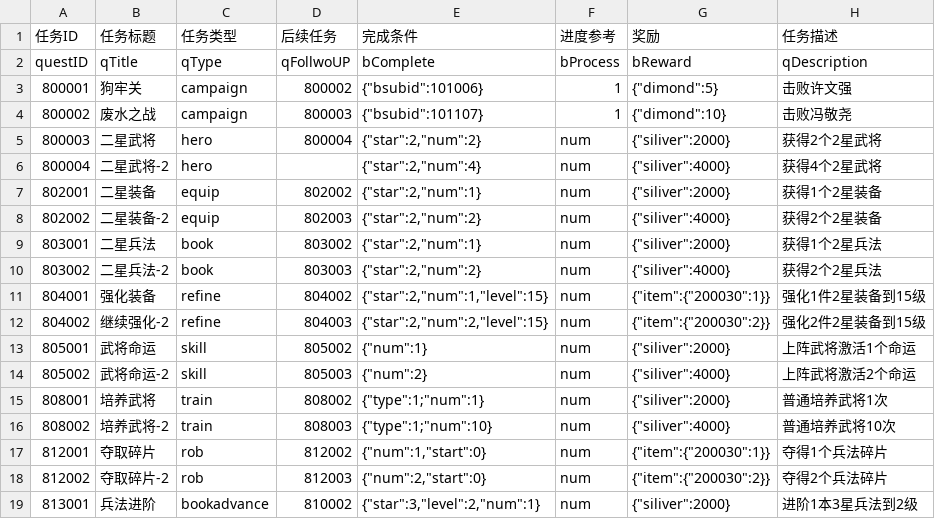
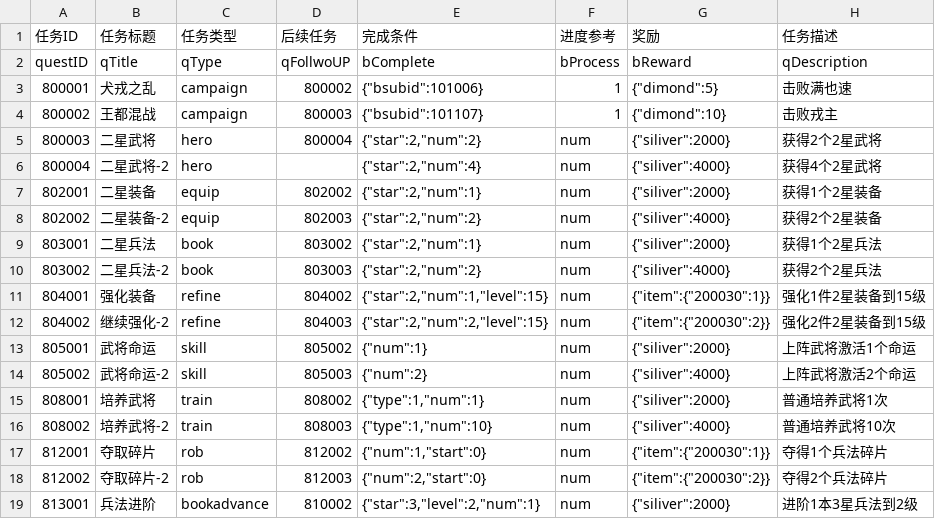
Before and after one commit to mercykevin/gameserver, a CSV file: csvs/ChengZhangRenWu.csv, drawn as a sheet; only a part is shown.

```diff
--- a/csvs/ChengZhangRenWu.csv
+++ b/csvs/ChengZhangRenWu.csv
@@ -2,4 +2,4 @@
 questID;qTitle;qType;qFollwoUP;bComplete;bProcess;bReward;qDescription
-800001;狗牢关;campaign;800002;"{""bsubid"":101006}";1;"{""dimond"":5}";击败许文强
-800002;废水之战;campaign;800003;"{""bsubid"":101107}";1;"{""dimond"":10}";击败冯敬尧
+800001;犬戎之乱;campaign;800002;"{""bsubid"":101006}";1;"{""dimond"":5}";击败满也速
+800002;王都混战;campaign;800003;"{""bsubid"":101107}";1;"{""dimond"":10}";击败戎主
 800003;二星武将;hero;800004;"{""star"":2,""num"":2}";num;"{""siliver"":2000}";获得2个2星武将
@@ -14,4 +14,4 @@ questID;qTitle;qType;qFollwoUP;bComplete;bProcess;bReward;qDescription
 805002;武将命运-2;skill;805003;"{""num"":2}";num;"{""siliver"":4000}";上阵武将激活2个命运
-808001;培养武将;train;808002;"{""type"":1;""num"":1}";num;"{""siliver"":2000}";普通培养武将1次
-808002;培养武将-2;train;808003;"{""type"":1;""num"":10}";num;"{""siliver"":4000}";普通培养武将10次
+808001;培养武将;train;808002;"{""type"":1,""num"":1}";num;"{""siliver"":2000}";普通培养武将1次
+808002;培养武将-2;train;808003;"{""type"":1,""num"":10}";num;"{""siliver"":4000}";普通培养武将10次
 812001;夺取碎片;rob;812002;"{""num"":1,""start"":0}";num;"{""item"":{""200030"":1}}";夺得1个兵法碎片
```
Also changed, not shown: csvs/DaoJu.csv, csvs/NPC.csv, 11 other files.
